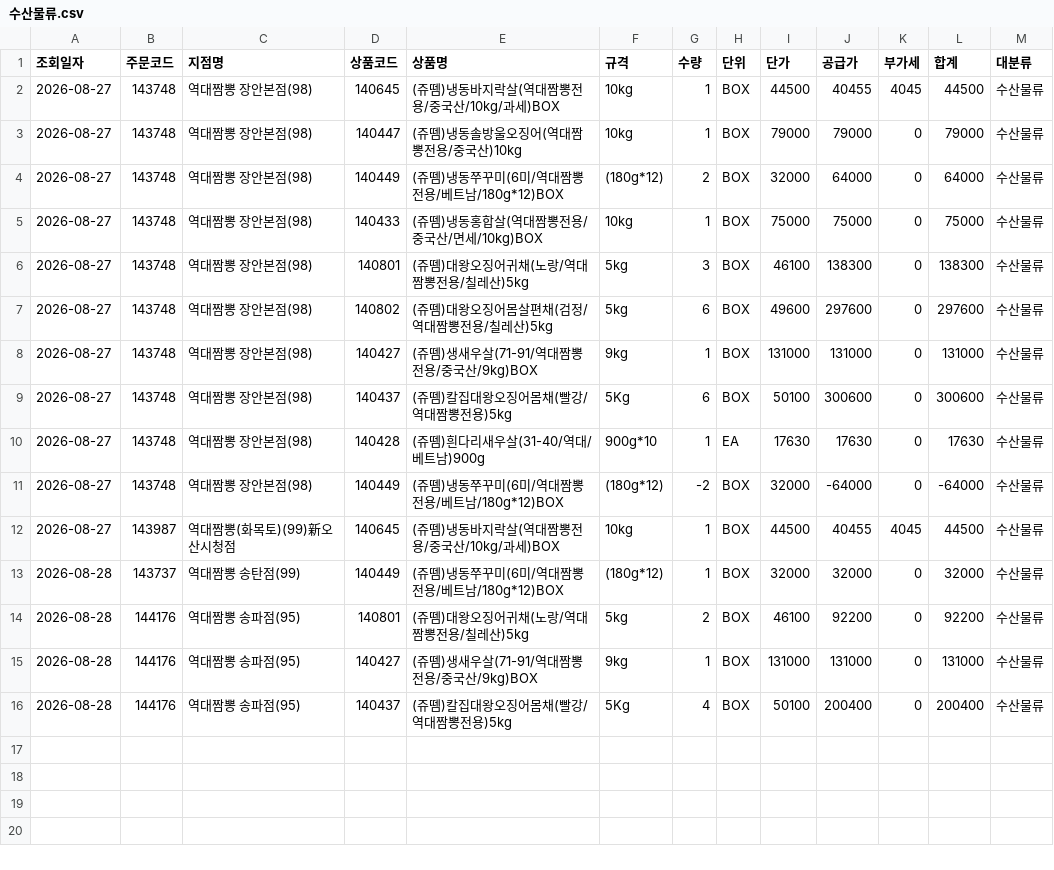
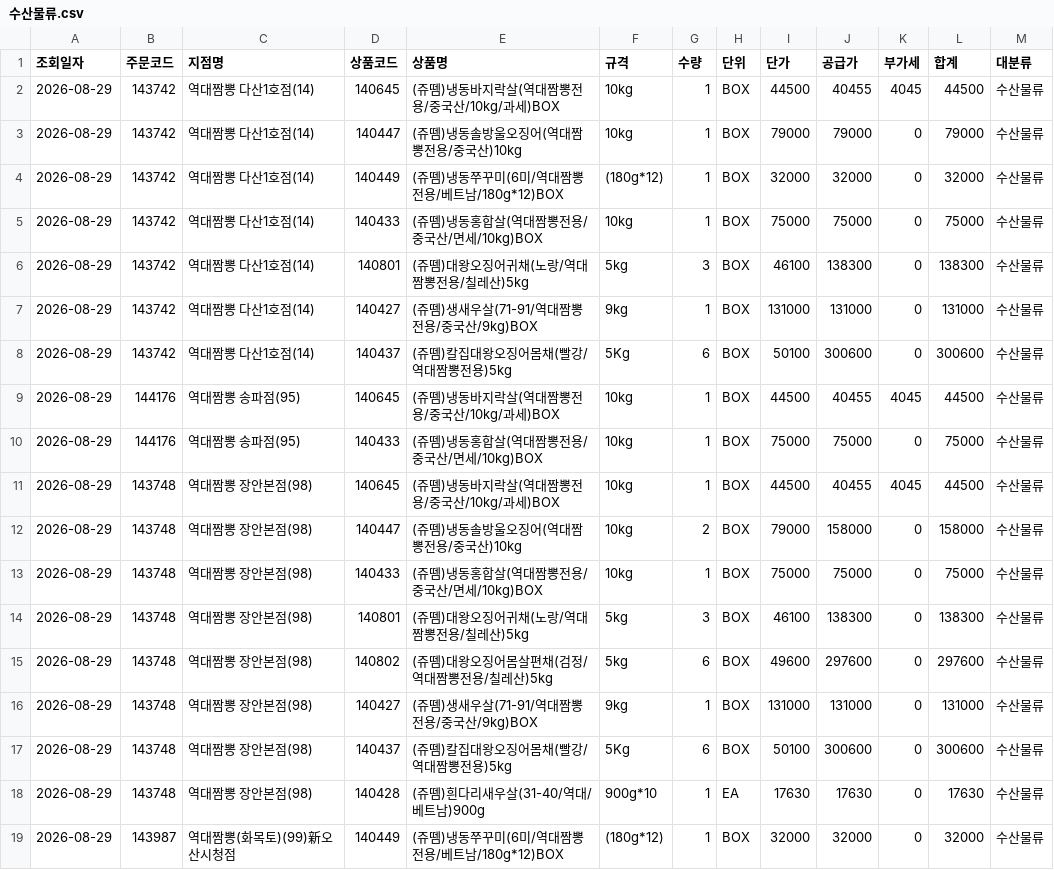
Before and after one commit to dampd21/Sajodaerim, a CSV file: output/by_category/수산물류.csv, drawn as a sheet.

```diff
--- a/output/by_category/수산물류.csv
+++ b/output/by_category/수산물류.csv
@@ -1,16 +1,19 @@
 조회일자,주문코드,지점명,상품코드,상품명,규격,수량,단위,단가,공급가,부가세,합계,대분류
-2026-08-27,143748,역대짬뽕 장안본점(98),140645,(쥬뗌)냉동바지락살(역대짬뽕전용/중국산/10kg/과세)BOX,10kg,1,BOX,44500,40455,4045,44500,수산물류
-2026-08-27,143748,역대짬뽕 장안본점(98),140447,(쥬뗌)냉동솔방울오징어(역대짬뽕전용/중국산)10kg,10kg,1,BOX,79000,79000,0,79000,수산물류
-2026-08-27,143748,역대짬뽕 장안본점(98),140449,(쥬뗌)냉동쭈꾸미(6미/역대짬뽕전용/베트남/180g*12)BOX,(180g*12),2,BOX,32000,64000,0,64000,수산물류
-2026-08-27,143748,역대짬뽕 장안본점(98),140433,(쥬뗌)냉동홍합살(역대짬뽕전용/중국산/면세/10kg)BOX,10kg,1,BOX,75000,75000,0,75000,수산물류
-2026-08-27,143748,역대짬뽕 장안본점(98),140801,(쥬뗌)대왕오징어귀채(노랑/역대짬뽕전용/칠레산)5kg,5kg,3,BOX,46100,138300,0,138300,수산물류
-2026-08-27,143748,역대짬뽕 장안본점(98),140802,(쥬뗌)대왕오징어몸살편채(검정/역대짬뽕전용/칠레산)5kg,5kg,6,BOX,49600,297600,0,297600,수산물류
-2026-08-27,143748,역대짬뽕 장안본점(98),140427,(쥬뗌)생새우살(71-91/역대짬뽕전용/중국산/9kg)BOX,9kg,1,BOX,131000,131000,0,131000,수산물류
-2026-08-27,143748,역대짬뽕 장안본점(98),140437,(쥬뗌)칼집대왕오징어몸채(빨강/역대짬뽕전용)5kg,5Kg,6,BOX,50100,300600,0,300600,수산물류
-2026-08-27,143748,역대짬뽕 장안본점(98),140428,(쥬뗌)흰다리새우살(31-40/역대/베트남)900g,900g*10,1,EA,17630,17630,0,17630,수산물류
-2026-08-27,143748,역대짬뽕 장안본점(98),140449,(쥬뗌)냉동쭈꾸미(6미/역대짬뽕전용/베트남/180g*12)BOX,(180g*12),-2,BOX,32000,-64000,0,-64000,수산물류
-2026-08-27,143987,역대짬뽕(화목토)(99)新오산시청점,140645,(쥬뗌)냉동바지락살(역대짬뽕전용/중국산/10kg/과세)BOX,10kg,1,BOX,44500,40455,4045,44500,수산물류
-2026-08-28,143737,역대짬뽕 송탄점(99),140449,(쥬뗌)냉동쭈꾸미(6미/역대짬뽕전용/베트남/180g*12)BOX,(180g*12),1,BOX,32000,32000,0,32000,수산물류
-2026-08-28,144176,역대짬뽕 송파점(95),140801,(쥬뗌)대왕오징어귀채(노랑/역대짬뽕전용/칠레산)5kg,5kg,2,BOX,46100,92200,0,92200,수산물류
-2026-08-28,144176,역대짬뽕 송파점(95),140427,(쥬뗌)생새우살(71-91/역대짬뽕전용/중국산/9kg)BOX,9kg,1,BOX,131000,131000,0,131000,수산물류
-2026-08-28,144176,역대짬뽕 송파점(95),140437,(쥬뗌)칼집대왕오징어몸채(빨강/역대짬뽕전용)5kg,5Kg,4,BOX,50100,200400,0,200400,수산물류
+2026-08-29,143742,역대짬뽕 다산1호점(14),140645,(쥬뗌)냉동바지락살(역대짬뽕전용/중국산/10kg/과세)BOX,10kg,1,BOX,44500,40455,4045,44500,수산물류
+2026-08-29,143742,역대짬뽕 다산1호점(14),140447,(쥬뗌)냉동솔방울오징어(역대짬뽕전용/중국산)10kg,10kg,1,BOX,79000,79000,0,79000,수산물류
+2026-08-29,143742,역대짬뽕 다산1호점(14),140449,(쥬뗌)냉동쭈꾸미(6미/역대짬뽕전용/베트남/180g*12)BOX,(180g*12),1,BOX,32000,32000,0,32000,수산물류
+2026-08-29,143742,역대짬뽕 다산1호점(14),140433,(쥬뗌)냉동홍합살(역대짬뽕전용/중국산/면세/10kg)BOX,10kg,1,BOX,75000,75000,0,75000,수산물류
+2026-08-29,143742,역대짬뽕 다산1호점(14),140801,(쥬뗌)대왕오징어귀채(노랑/역대짬뽕전용/칠레산)5kg,5kg,3,BOX,46100,138300,0,138300,수산물류
+2026-08-29,143742,역대짬뽕 다산1호점(14),140427,(쥬뗌)생새우살(71-91/역대짬뽕전용/중국산/9kg)BOX,9kg,1,BOX,131000,131000,0,131000,수산물류
+2026-08-29,143742,역대짬뽕 다산1호점(14),140437,(쥬뗌)칼집대왕오징어몸채(빨강/역대짬뽕전용)5kg,5Kg,6,BOX,50100,300600,0,300600,수산물류
+2026-08-29,144176,역대짬뽕 송파점(95),140645,(쥬뗌)냉동바지락살(역대짬뽕전용/중국산/10kg/과세)BOX,10kg,1,BOX,44500,40455,4045,44500,수산물류
+2026-08-29,144176,역대짬뽕 송파점(95),140433,(쥬뗌)냉동홍합살(역대짬뽕전용/중국산/면세/10kg)BOX,10kg,1,BOX,75000,75000,0,75000,수산물류
+2026-08-29,143748,역대짬뽕 장안본점(98),140645,(쥬뗌)냉동바지락살(역대짬뽕전용/중국산/10kg/과세)BOX,10kg,1,BOX,44500,40455,4045,44500,수산물류
+2026-08-29,143748,역대짬뽕 장안본점(98),140447,(쥬뗌)냉동솔방울오징어(역대짬뽕전용/중국산)10kg,10kg,2,BOX,79000,158000,0,158000,수산물류
+2026-08-29,143748,역대짬뽕 장안본점(98),140433,(쥬뗌)냉동홍합살(역대짬뽕전용/중국산/면세/10kg)BOX,10kg,1,BOX,75000,75000,0,75000,수산물류
+2026-08-29,143748,역대짬뽕 장안본점(98),140801,(쥬뗌)대왕오징어귀채(노랑/역대짬뽕전용/칠레산)5kg,5kg,3,BOX,46100,138300,0,138300,수산물류
+2026-08-29,143748,역대짬뽕 장안본점(98),140802,(쥬뗌)대왕오징어몸살편채(검정/역대짬뽕전용/칠레산)5kg,5kg,6,BOX,49600,297600,0,297600,수산물류
+2026-08-29,143748,역대짬뽕 장안본점(98),140427,(쥬뗌)생새우살(71-91/역대짬뽕전용/중국산/9kg)BOX,9kg,1,BOX,131000,131000,0,131000,수산물류
+2026-08-29,143748,역대짬뽕 장안본점(98),140437,(쥬뗌)칼집대왕오징어몸채(빨강/역대짬뽕전용)5kg,5Kg,6,BOX,50100,300600,0,300600,수산물류
+2026-08-29,143748,역대짬뽕 장안본점(98),140428,(쥬뗌)흰다리새우살(31-40/역대/베트남)900g,900g*10,1,EA,17630,17630,0,17630,수산물류
+2026-08-29,143987,역대짬뽕(화목토)(99)新오산시청점,140449,(쥬뗌)냉동쭈꾸미(6미/역대짬뽕전용/베트남/180g*12)BOX,(180g*12),1,BOX,32000,32000,0,32000,수산물류
```
Also changed, not shown: output/by_category/용품류.csv, output/by_category/축산물류.csv, 9 other files.
